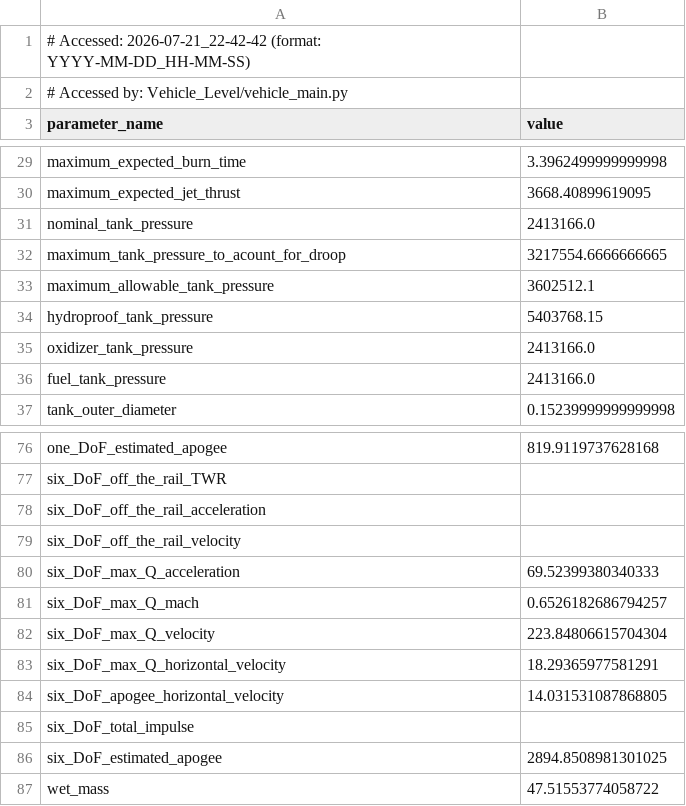
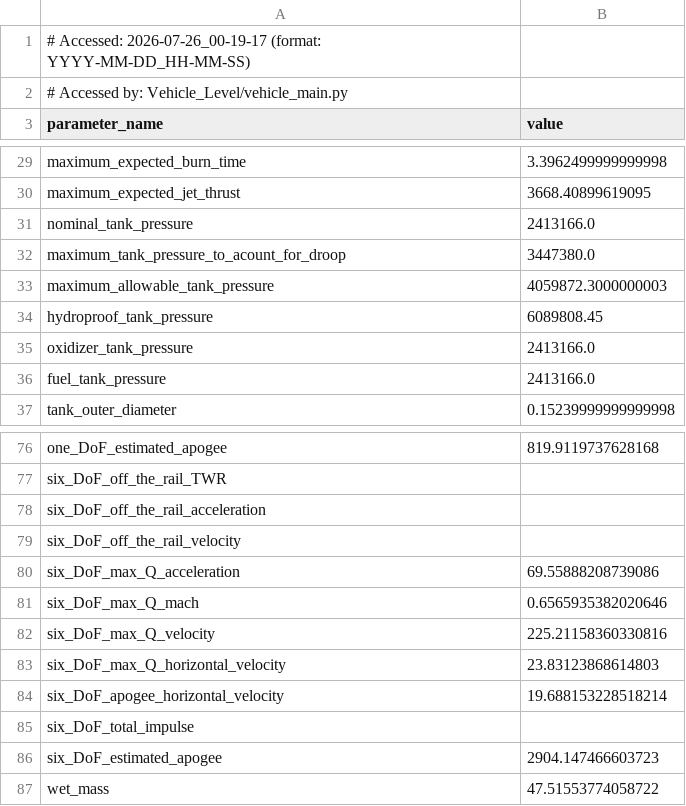
Before and after one commit to Purdue-Space-Program/PSPL_Rocket_A, a CSV file: vehicle_parameters.csv, drawn as a sheet; only a part is shown, gaps mark what is left out.

```diff
--- a/vehicle_parameters.csv
+++ b/vehicle_parameters.csv
@@ -1,2 +1,2 @@
-# Accessed: 2026-07-21_22-42-42 (format: YYYY-MM-DD_HH-MM-SS)
+# Accessed: 2026-07-26_00-19-17 (format: YYYY-MM-DD_HH-MM-SS)
 # Accessed by: Vehicle_Level/vehicle_main.py
@@ -31,5 +31,5 @@ maximum_expected_jet_thrust,3668.40899619095
 nominal_tank_pressure,2413166.0
-maximum_tank_pressure_to_acount_for_droop,3217554.6666666665
-maximum_allowable_tank_pressure,3602512.1
-hydroproof_tank_pressure,5403768.15
+maximum_tank_pressure_to_acount_for_droop,3447380.0
+maximum_allowable_tank_pressure,4059872.3000000003
+hydroproof_tank_pressure,6089808.45
 oxidizer_tank_pressure,2413166.0
@@ -79,9 +79,9 @@ six_DoF_off_the_rail_acceleration,
 six_DoF_off_the_rail_velocity,
-six_DoF_max_Q_acceleration,69.52399380340333
-six_DoF_max_Q_mach,0.6526182686794257
-six_DoF_max_Q_velocity,223.84806615704304
-six_DoF_max_Q_horizontal_velocity,18.29365977581291
-six_DoF_apogee_horizontal_velocity,14.031531087868805
+six_DoF_max_Q_acceleration,69.55888208739086
+six_DoF_max_Q_mach,0.6565935382020646
+six_DoF_max_Q_velocity,225.21158360330816
+six_DoF_max_Q_horizontal_velocity,23.83123868614803
+six_DoF_apogee_horizontal_velocity,19.688153228518214
 six_DoF_total_impulse,
-six_DoF_estimated_apogee,2894.8508981301025
+six_DoF_estimated_apogee,2904.147466603723
 wet_mass,47.51553774058722
```
Also changed, not shown: Structures/Structural_Loads/wet_mass_distribution.csv, 8 other files.
